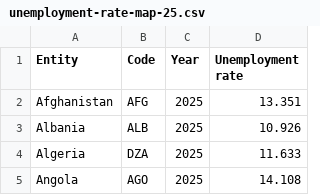
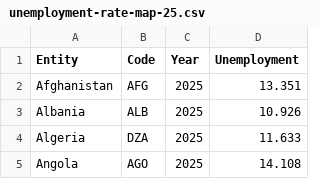
Before and after one commit to mcun0005-fit2179/assignments, a CSV file: unemployment-rate-map-25.csv, drawn as a sheet; only a part is shown.

Commit message:
Update unemployment-rate-map-25.csv

```diff
--- a/unemployment-rate-map-25.csv
+++ b/unemployment-rate-map-25.csv
@@ -1,2 +1,2 @@
-Entity,Code,Year,Unemployment rate
+Entity,Code,Year,Unemployment
 Afghanistan,AFG,2025,13.351
```
